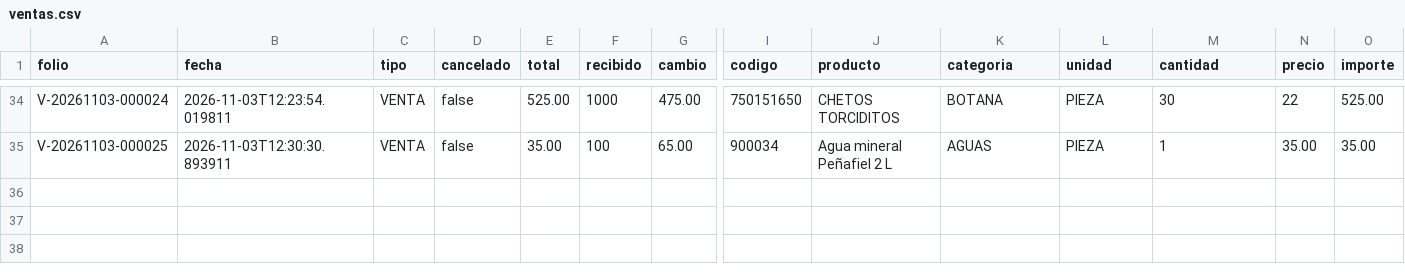
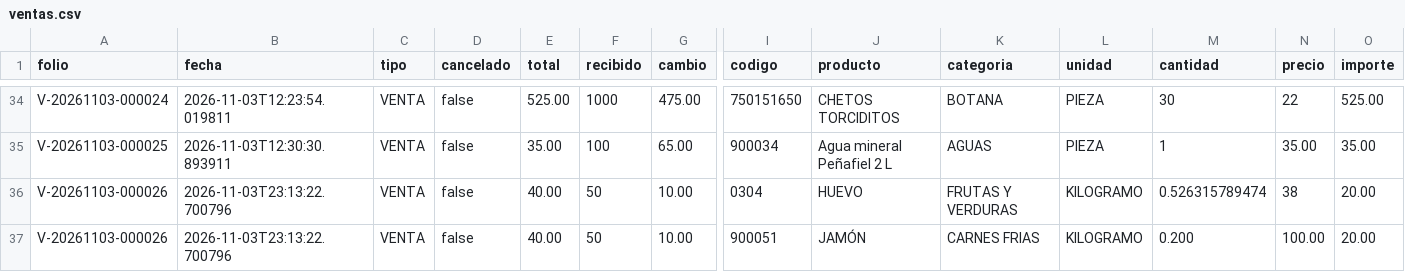
Before and after one commit to Valentin2K23/SICOV2, a CSV file: datos/ventas.csv, drawn as a sheet; only a part is shown, gaps mark what is left out; rows hold the shown columns only; the diff names each change by its address in the sheet, - before the commit and + after, or states it on an @@ line.

```diff
--- a/datos/ventas.csv
+++ b/datos/ventas.csv
+row 36: V-20261103-000026 | 2026-11-03T23:13:22.700796 | VENTA | false | 40.00 | 50 | 10.00 | 0304 | HUEVO | FRUTAS Y VERDURAS | KILOGRAMO | 0.526315789474 | 38 | 20.00
+row 37: V-20261103-000026 | 2026-11-03T23:13:22.700796 | VENTA | false | 40.00 | 50 | 10.00 | 900051 | JAMÓN | CARNES FRIAS | KILOGRAMO | 0.200 | 100.00 | 20.00
```
Also changed, not shown: 11 other files.
